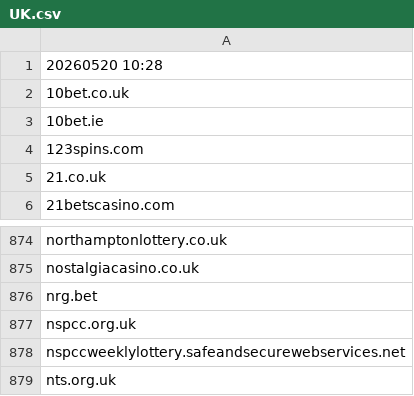
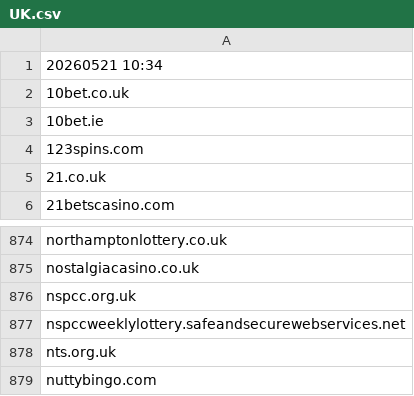
Before and after one commit to itsJustinCase/gamble-eagle, a CSV file: UK.csv, drawn as a sheet; only a part is shown, gaps mark what is left out; the shorter side is filled out with more unchanged rows.

Commit message:
update UK.csv

```diff
--- a/UK.csv
+++ b/UK.csv
@@ -1,2 +1,2 @@
-20260520 10:28
+20260521 10:34
 10bet.co.uk
@@ -875,3 +875,2 @@ northamptonlottery.co.uk
 nostalgiacasino.co.uk
-nrg.bet
 nspcc.org.uk
```
